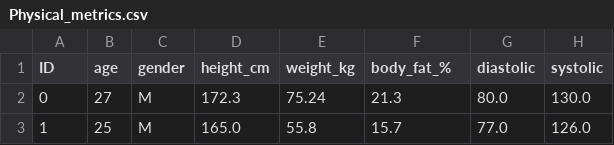
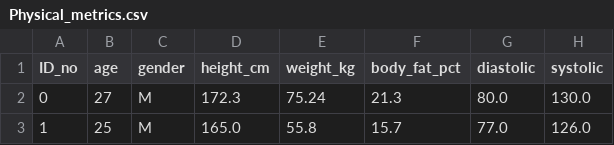
Before and after one commit to ChallahBack83/Body_Performance, a CSV file: Physical_metrics.csv, drawn as a sheet; only a part is shown.

```diff
--- a/Physical_metrics.csv
+++ b/Physical_metrics.csv
@@ -1,2 +1,2 @@
-ID,age,gender,height_cm,weight_kg,body_fat_%,diastolic,systolic
+ID_no,age,gender,height_cm,weight_kg,body_fat_pct,diastolic,systolic
 0,27,M,172.3,75.24,21.3,80.0,130.0
```
Also changed, not shown: Activity_metrics.csv, 1 other file.
